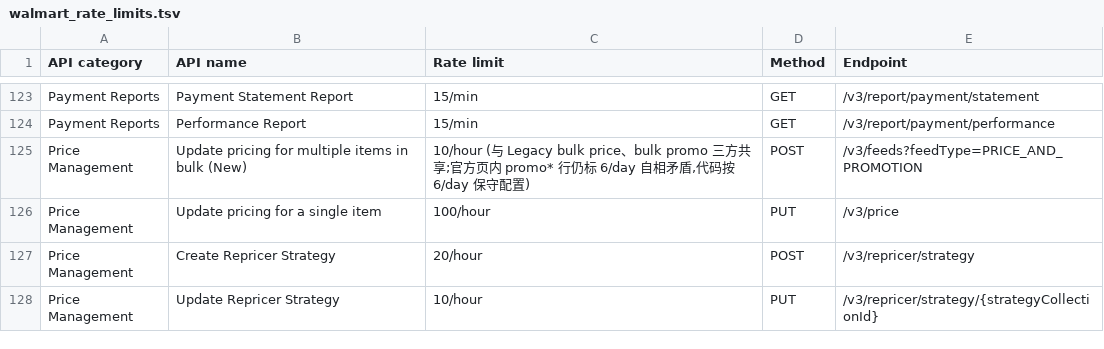
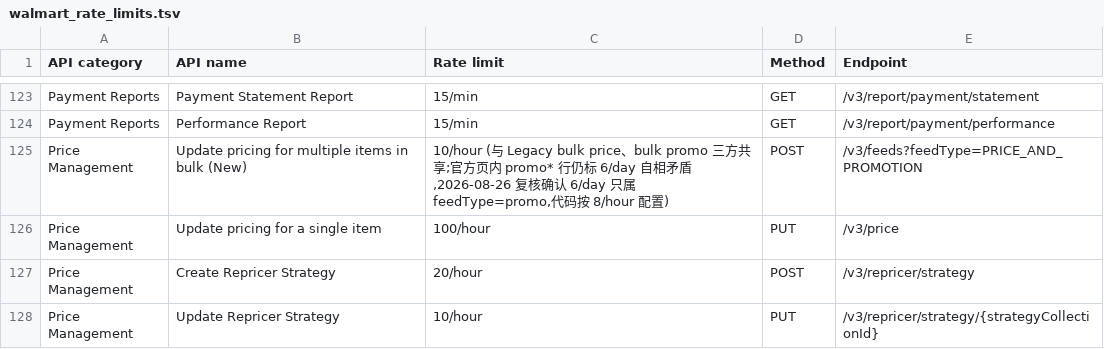
Before and after one commit to ElijahRRR/WalmartAPI-Contral, a TSV file: refdata/walmart_rate_limits.tsv, drawn as a sheet; only a part is shown, gaps mark what is left out.

Commit message:
维护链意图上限按店化:废除全局 5000/类闸,数字对齐按店配额 (#90)
08-25 生产实证:全局闸把 12,766 条合法改价截成 5,000(物理序随机截、
截断只进日志、一天一轮拖三天)。沃尔玛配额全部按店计,改为按店按类上限
MAX_INTENTS_PER_STORE =(按店速率桶−1)×单 feed 切片:
price 56000(桶 6/天→8/小时,官方三源核验 10/hour 三件套共享;切片
1000→8000 条,官方硬限 10000 留两成,单店整量当轮连发)、
inventory 28000、title 7000;delete 扫描期不设闸(执行件唯一闸)。
截断按优先级(价格保大偏差/库存保清零/标题保低相似度,第二键 SKU)、
清零与截断压进摘要首行(链通知只发首行)、落榜行留在 withdraw keep 不撤。
PUT /v3/price 端点级未被弃用(族级 Deprecated),蓝图遗留问题 3/5 结案;
CLAUDE.md/蓝图/tsv/legacy_reference 配额记述同步修正。
对抗校验 16 条真问题全部修复;全量 1936 测试通过。

```diff
--- a/refdata/walmart_rate_limits.tsv
+++ b/refdata/walmart_rate_limits.tsv
@@ -124,3 +124,3 @@ Payment Reports	Payment Statement Report	15/min	GET	/v3/report/payment/statement
 Payment Reports	Performance Report	15/min	GET	/v3/report/payment/performance
-Price Management	Update pricing for multiple items in bulk (New)	10/hour (与 Legacy bulk price、bulk promo 三方共享;官方页内 promo* 行仍标 6/day 自相矛盾,代码按 6/day 保守配置)	POST	/v3/feeds?feedType=PRICE_AND_PROMOTION
+Price Management	Update pricing for multiple items in bulk (New)	10/hour (与 Legacy bulk price、bulk promo 三方共享;官方页内 promo* 行仍标 6/day 自相矛盾,2026-08-26 复核确认 6/day 只属 feedType=promo,代码按 8/hour 配置)	POST	/v3/feeds?feedType=PRICE_AND_PROMOTION
 Price Management	Update pricing for a single item	100/hour	PUT	/v3/price
```
Also changed, not shown: 9 other files.
